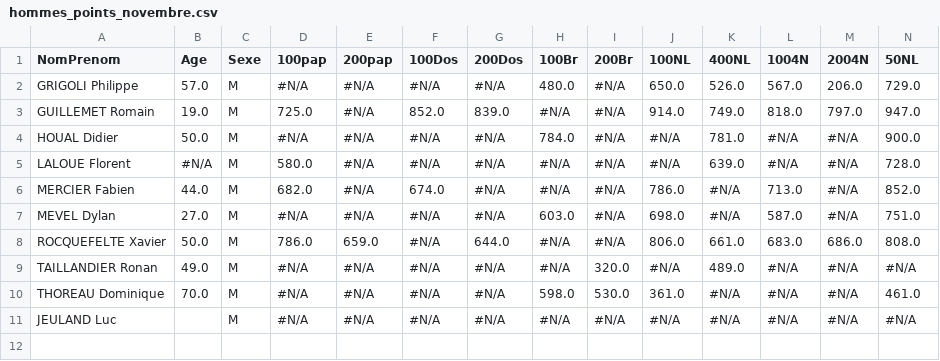
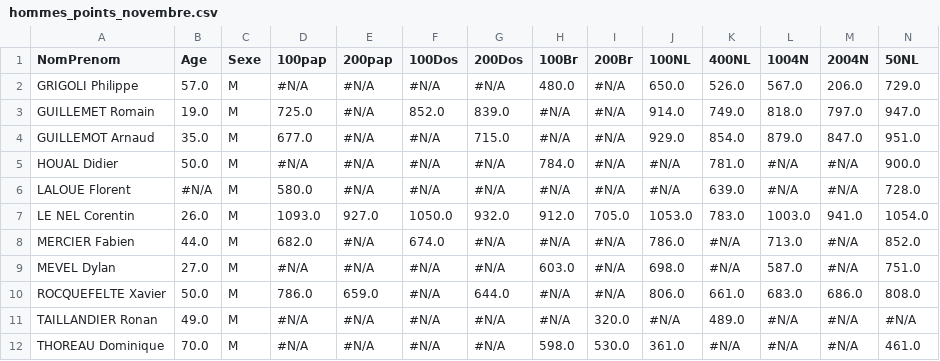
Before and after one commit to eliazmorvan/Optim_Natation, a CSV file: csv/hommes_points_novembre.csv, drawn as a sheet; only a part is shown; removed rows and columns are numbered as before the commit, all else as after; rows hold the shown columns only; the diff names each change by its address in the sheet, - before the commit and + after, or states it on an @@ line.

```diff
--- a/csv/hommes_points_novembre.csv
+++ b/csv/hommes_points_novembre.csv
+row 4: GUILLEMOT Arnaud | 35.0 | M | 677.0 | #N/A | #N/A | 715.0 | #N/A | #N/A | 929.0 | 854.0 | 879.0 | 847.0 | 951.0
+row 7: LE NEL Corentin | 26.0 | M | 1093.0 | 927.0 | 1050.0 | 932.0 | 912.0 | 705.0 | 1053.0 | 783.0 | 1003.0 | 941.0 | 1054.0
-row 11: JEULAND Luc |  | M | #N/A | #N/A | #N/A | #N/A | #N/A | #N/A | #N/A | #N/A | #N/A | #N/A | #N/A
```
Also changed, not shown: csv/equipe_F_novembre.csv, csv/femmes_points_novembre.csv, 17 other files.
